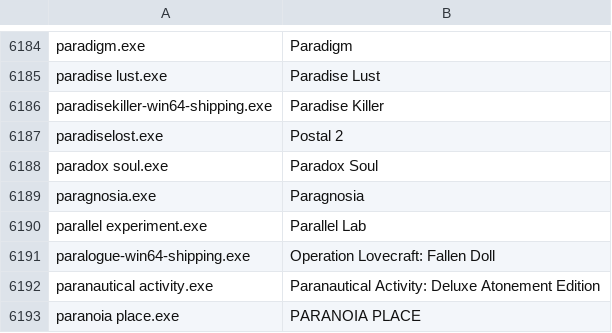
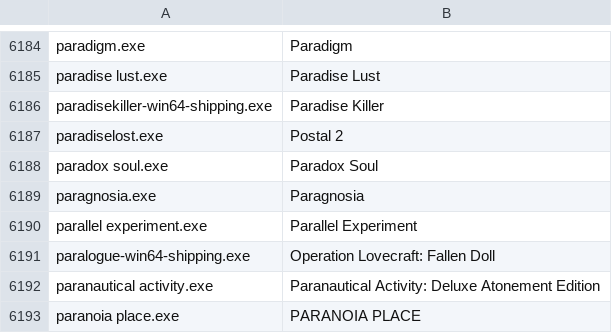
Before and after one commit to Meldoner/games-ruleset, a TSV file: sources/discord.tsv, drawn as a sheet; only a part is shown, gaps mark what is left out.

```diff
--- a/sources/discord.tsv
+++ b/sources/discord.tsv
@@ -6189,3 +6189,3 @@ paradox soul.exe	Paradox Soul
 paragnosia.exe	Paragnosia
-parallel experiment.exe	Parallel Lab
+parallel experiment.exe	Parallel Experiment
 paralogue-win64-shipping.exe	Operation Lovecraft: Fallen Doll
```
